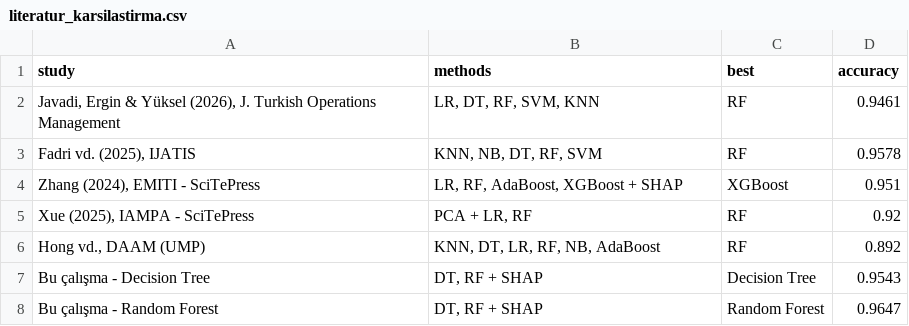
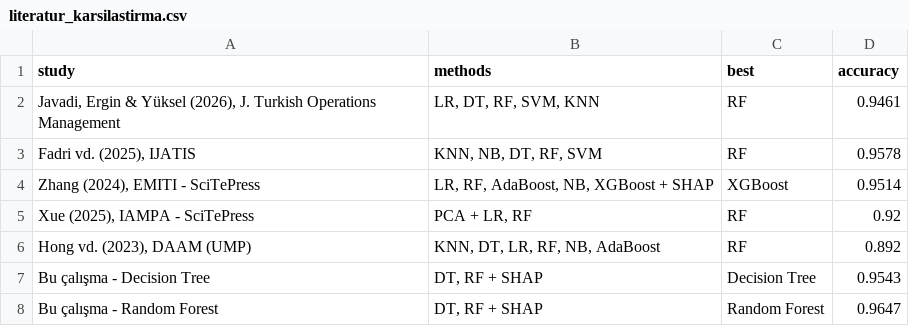
Before and after one commit to DiyarSari/airline-passenger-satisfaction-ml, a CSV file: outputs/metrics/literatur_karsilastirma.csv, drawn as a sheet.

Commit message:
Fix Skytrax rating scale label and update literature entries
- Skytrax sub-ratings range from 0 to 5 in the data; correct the axis
  label of the THY profile figure and the module docstring.
- Add the publication year of Hong et al. (2023) and align Zhang (2024)
  with the paper (XGBoost 95.14%, Categorical NB included).
- Regenerate the affected figure, literature table and notebooks 02/04.

```diff
--- a/outputs/metrics/literatur_karsilastirma.csv
+++ b/outputs/metrics/literatur_karsilastirma.csv
@@ -3,5 +3,5 @@ study,methods,best,accuracy
 "Fadri vd. (2025), IJATIS","KNN, NB, DT, RF, SVM",RF,0.9578
-"Zhang (2024), EMITI - SciTePress","LR, RF, AdaBoost, XGBoost + SHAP",XGBoost,0.951
+"Zhang (2024), EMITI - SciTePress","LR, RF, AdaBoost, NB, XGBoost + SHAP",XGBoost,0.9514
 "Xue (2025), IAMPA - SciTePress","PCA + LR, RF",RF,0.92
-"Hong vd., DAAM (UMP)","KNN, DT, LR, RF, NB, AdaBoost",RF,0.892
+"Hong vd. (2023), DAAM (UMP)","KNN, DT, LR, RF, NB, AdaBoost",RF,0.892
 Bu çalışma - Decision Tree,"DT, RF + SHAP",Decision Tree,0.9543
```
Also changed, not shown: 5 other files.
